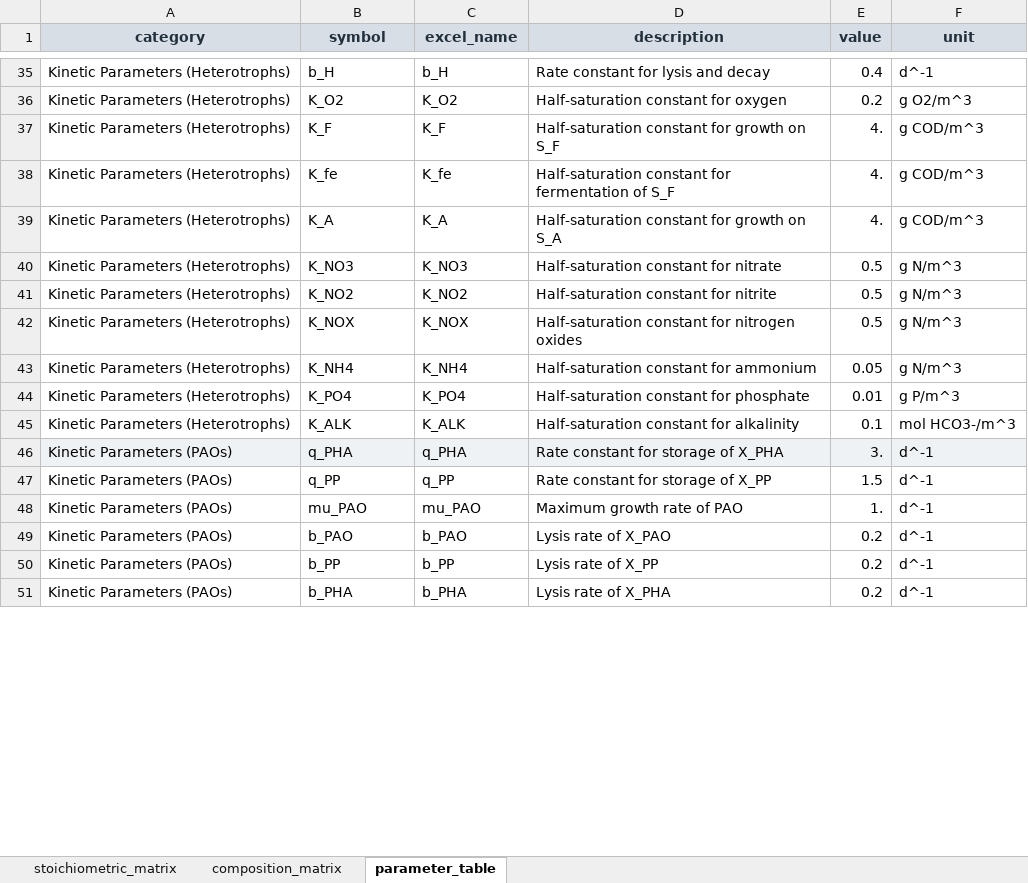
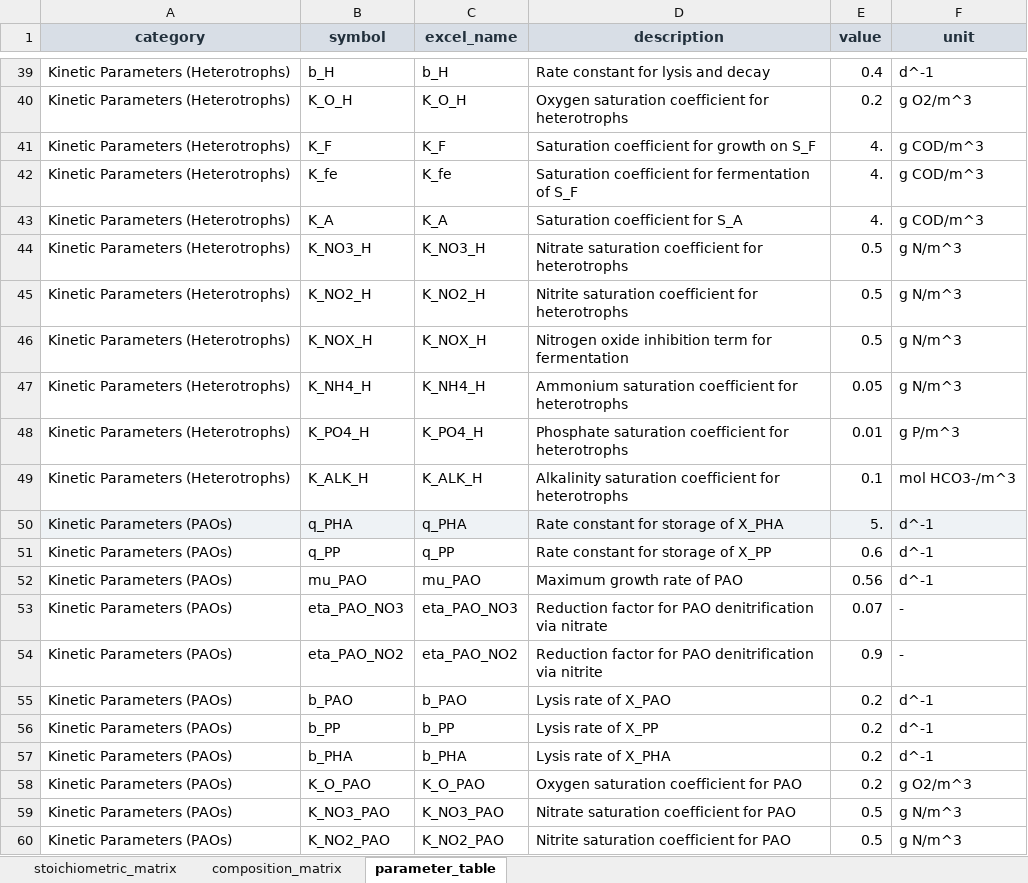
Before and after one commit to egbertoselerio1997/pibre-model, an Excel workbook: data/asm2d-tsn/asm2d_tsn_workbook.xlsx, sheet parameter_table, drawn as a sheet; only a part is shown, gaps mark what is left out; values as stored, in another font and other column widths than the file's, no borders; addresses are those after the commit; the diff covers the shown part only; the diff names each change by its address in the sheet, - before the commit and + after, or states it on an @@ line.

```diff
--- a/data/asm2d-tsn/asm2d_tsn_workbook.xlsx (sheet parameter_table)
+++ b/data/asm2d-tsn/asm2d_tsn_workbook.xlsx (sheet parameter_table)
-B40 (symbol): K_O2
+B40 (symbol): K_O_H
-C40 (excel_name): K_O2
+C40 (excel_name): K_O_H
-D40 (description): Half-saturation constant for oxygen
+D40 (description): Oxygen saturation coefficient for heterotrophs
-D41 (description): Half-saturation constant for growth on S_F
+D41 (description): Saturation coefficient for growth on S_F
-D42 (description): Half-saturation constant for fermentation…
+D42 (description): Saturation coefficient for fermentation…
-D43 (description): Half-saturation constant for growth on S_A
+D43 (description): Saturation coefficient for S_A
-B44 (symbol): K_NO3
+B44 (symbol): K_NO3_H
-C44 (excel_name): K_NO3
+C44 (excel_name): K_NO3_H
-D44 (description): Half-saturation constant for nitrate
+D44 (description): Nitrate saturation coefficient for heterotrophs
-B45 (symbol): K_NO2
+B45 (symbol): K_NO2_H
-C45 (excel_name): K_NO2
+C45 (excel_name): K_NO2_H
-D45 (description): Half-saturation constant for nitrite
+D45 (description): Nitrite saturation coefficient for heterotrophs
-B46 (symbol): K_NOX
+B46 (symbol): K_NOX_H
-C46 (excel_name): K_NOX
+C46 (excel_name): K_NOX_H
-D46 (description): Half-saturation constant for nitrogen oxides
+D46 (description): Nitrogen oxide inhibition term for fermentation
-B47 (symbol): K_NH4
+B47 (symbol): K_NH4_H
-C47 (excel_name): K_NH4
+C47 (excel_name): K_NH4_H
-D47 (description): Half-saturation constant for ammonium
+D47 (description): Ammonium saturation coefficient for heterotrophs
-B48 (symbol): K_PO4
+B48 (symbol): K_PO4_H
-C48 (excel_name): K_PO4
+C48 (excel_name): K_PO4_H
-D48 (description): Half-saturation constant for phosphate
+D48 (description): Phosphate saturation coefficient for heterotrophs
-B49 (symbol): K_ALK
+B49 (symbol): K_ALK_H
-C49 (excel_name): K_ALK
+C49 (excel_name): K_ALK_H
-D49 (description): Half-saturation constant for alkalinity
+D49 (description): Alkalinity saturation coefficient for heterotrophs
-E50 (value): 3.
+E50 (value): 5.
-E51 (value): 1.5
+E51 (value): 0.6
-E52 (value): 1.
+E52 (value): 0.56
+row 53: Kinetic Parameters (PAOs) | eta_PAO_NO3 | eta_PAO_NO3 | Reduction factor for PAO denitrification via nitrate | 0.07 | -
+row 54: Kinetic Parameters (PAOs) | eta_PAO_NO2 | eta_PAO_NO2 | Reduction factor for PAO denitrification via nitrite | 0.9 | -
+row 58: Kinetic Parameters (PAOs) | K_O_PAO | K_O_PAO | Oxygen saturation coefficient for PAO | 0.2 | g O2/m^3
+row 59: Kinetic Parameters (PAOs) | K_NO3_PAO | K_NO3_PAO | Nitrate saturation coefficient for PAO | 0.5 | g N/m^3
+row 60: Kinetic Parameters (PAOs) | K_NO2_PAO | K_NO2_PAO | Nitrite saturation coefficient for PAO | 0.5 | g N/m^3
```
Also changed, not shown: 17 added rows, 6 removed rows, 4 moved rows, 69 edited cells and cell formats elsewhere in this sheet, sheet stoichiometric_matrix, sheet composition_matrix, 15 other files.
